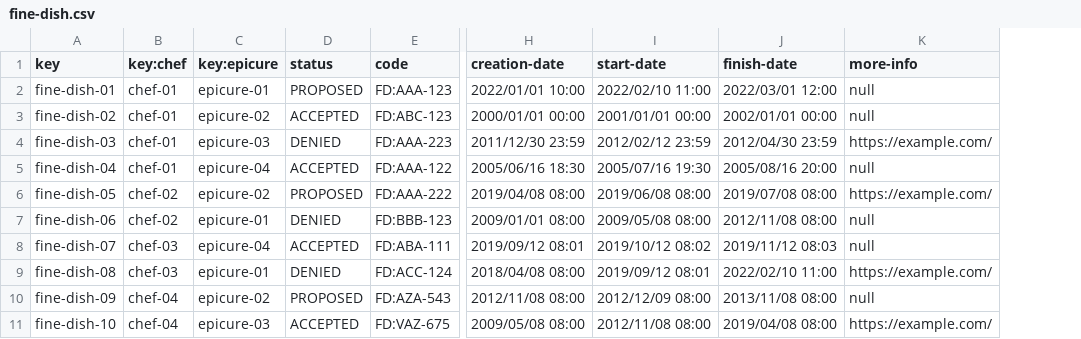
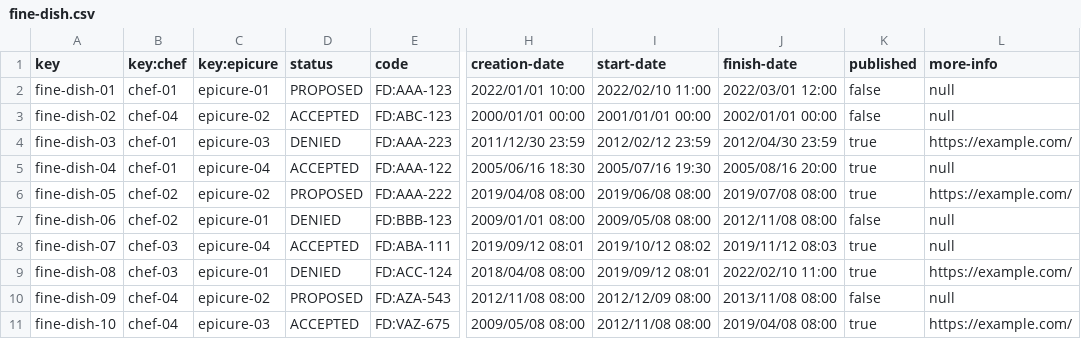
Before and after one commit to DaEnri/Acme-Recipes, a CSV file: src/main/webapp/WEB-INF/resources/sample-data/fine-dish.csv, drawn as a sheet; only a part is shown, gaps mark what is left out; the diff names each change by its address in the sheet, - before the commit and + after, or states it on an @@ line.

Commit message:
Task-36: Done
Listado y detalles de fine dishes de un chef disponible. El enlace al
perfil del epicure no está disponible ya que no se ha implementado la
vista de los perfiles de usuario.

```diff
--- a/src/main/webapp/WEB-INF/resources/sample-data/fine-dish.csv
+++ b/src/main/webapp/WEB-INF/resources/sample-data/fine-dish.csv
+column K (published), rows 2-11: false | false | true | true | true | false | true | true | false | true
-B3 (key:chef): chef-01
+B3 (key:chef): chef-04
```
Also changed, not shown: 12 other files.
